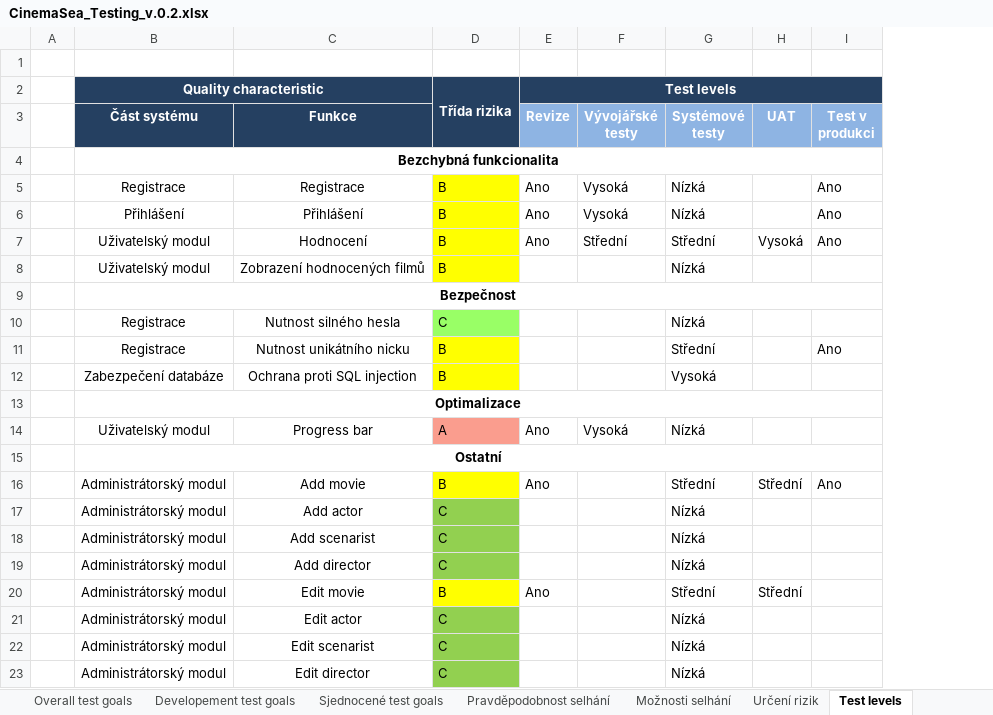
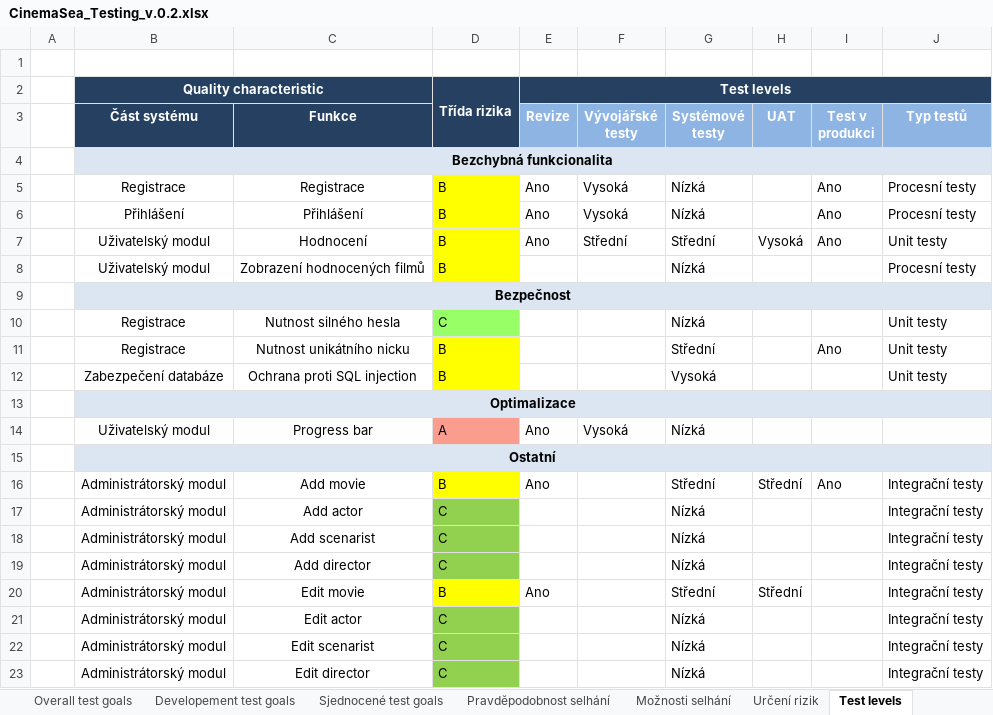
Before and after one commit to Plavit/CinemaSea, an Excel workbook: Documentation/Testing/CinemaSea_Testing_v.0.2.xlsx, sheet Test levels, drawn as a sheet; values as stored, in another font and other column widths than the file's, no borders; the diff names each change by its address in the sheet, - before the commit and + after, or states it on an @@ line.

Commit message:
update of testing

```diff
--- a/Documentation/Testing/CinemaSea_Testing_v.0.2.xlsx (sheet Test levels)
+++ b/Documentation/Testing/CinemaSea_Testing_v.0.2.xlsx (sheet Test levels)
+column J (Typ testů), rows 5-23: Procesní testy | Procesní testy | Unit testy | Procesní testy |  | Unit testy | Unit testy | Unit testy |  |  |  | Integrační testy | Integrační testy | Integrační testy | Integrační testy | Integrační testy | Integrační testy | Integrační testy | Integrační testy
-B4:I4 fill: none
+B4:I4 fill: #DCE6F2
-B9:I9 fill: none
+B9:I9 fill: #DCE6F2
-B13:I13 fill: none
+B13:I13 fill: #DCE6F2
-B15:I15 fill: none
+B15:I15 fill: #DCE6F2
```
Also changed, not shown: 6 other files.
